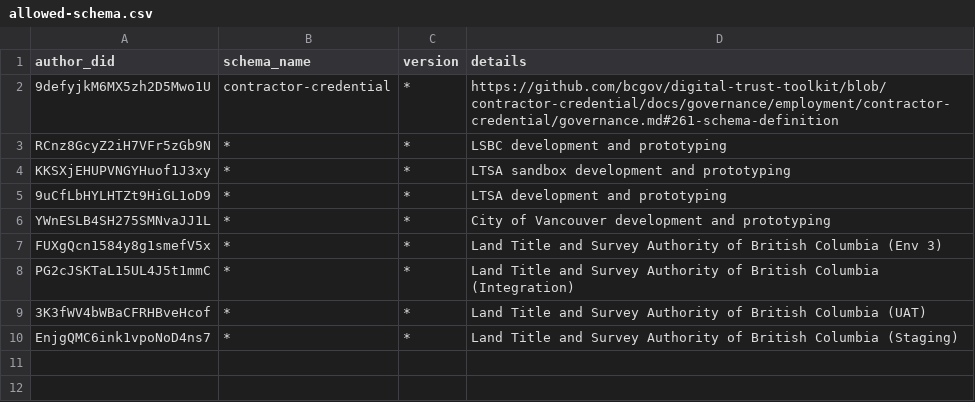
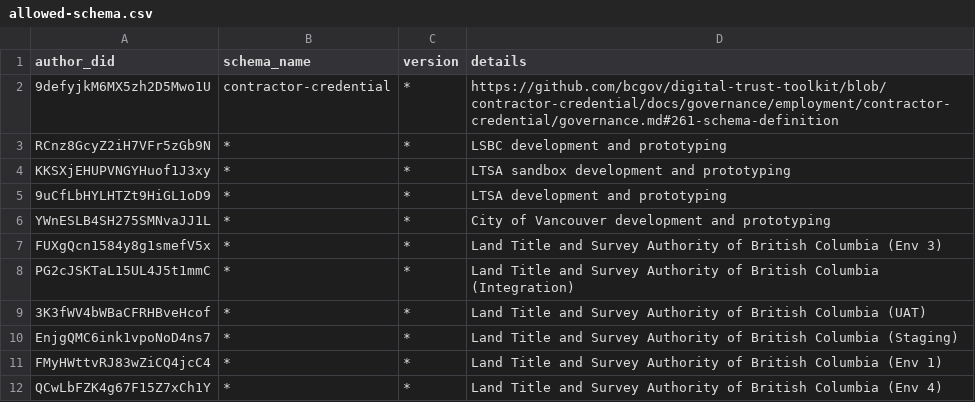
Before and after one commit to bcgov/dts-endorser-service, a CSV file: configurations/CAndy/dev/allowed-schema.csv, drawn as a sheet; the diff names each change by its address in the sheet, - before the commit and + after, or states it on an @@ line.

```diff
--- a/configurations/CAndy/dev/allowed-schema.csv
+++ b/configurations/CAndy/dev/allowed-schema.csv
+row 11: FMyHWttvRJ83wZiCQ4jcC4 | * | * | Land Title and Survey Authority of British Columbia (Env 1)
+row 12: QCwLbFZK4g67F15Z7xCh1Y | * | * | Land Title and Survey Authority of British Columbia (Env 4)
```
Also changed, not shown: configurations/CAndy/dev/allowed-credential-definition.csv, configurations/CAndy/dev/allowed-did.csv.
